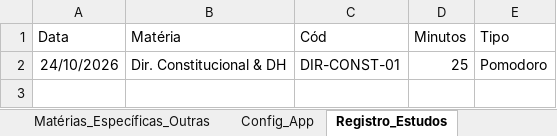
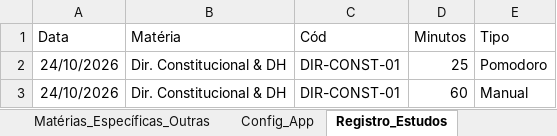
Before and after one commit to cristielesilva/dashboard-estudos, an Excel workbook: CRONOGRAMA - ASSUNTO.xlsx, sheet Registro_Estudos, drawn as a sheet; values as stored, in another font and other column widths than the file's, no borders; the diff names each change by its address in the sheet, - before the commit and + after, or states it on an @@ line.

Commit message:
Atualiza CRONOGRAMA - ASSUNTO.xlsx pelo dashboard

```diff
--- a/CRONOGRAMA - ASSUNTO.xlsx (sheet Registro_Estudos)
+++ b/CRONOGRAMA - ASSUNTO.xlsx (sheet Registro_Estudos)
+row 3: 24/10/2026 | Dir. Constitucional & DH | DIR-CONST-01 | 60 | Manual
```
